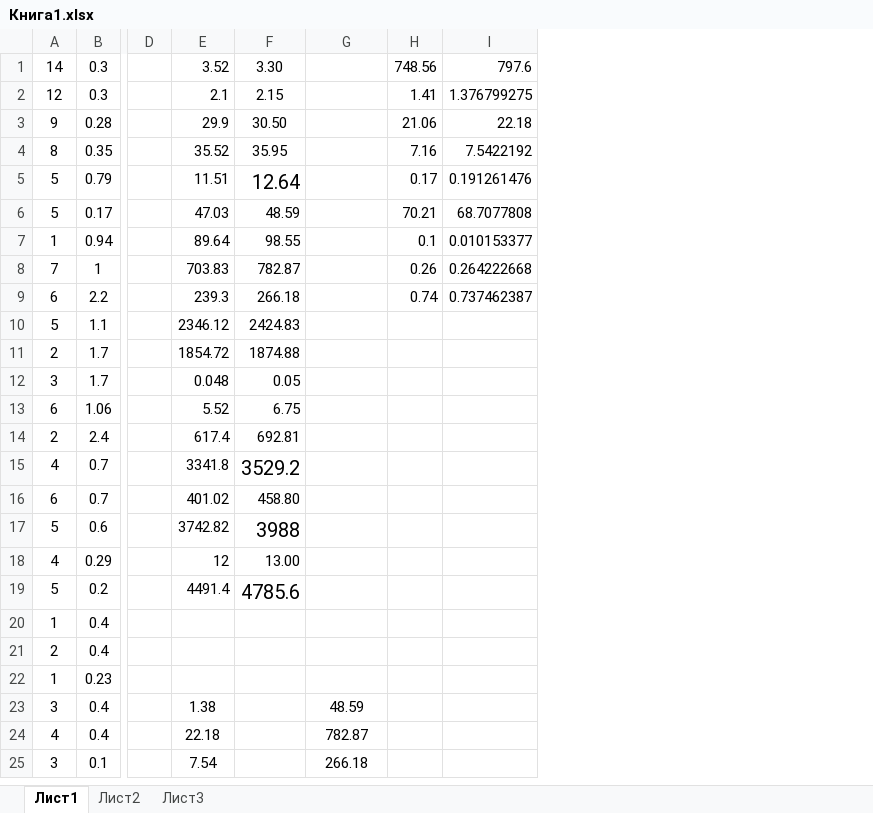
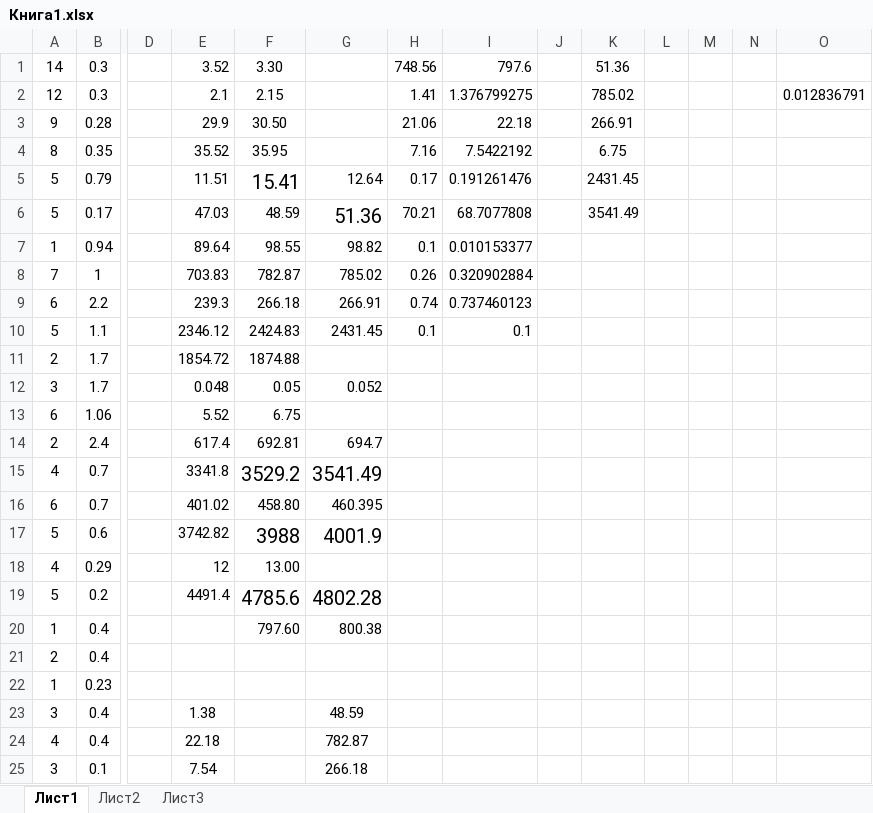
Before and after one commit to stanislaumich/diplom2024, an Excel workbook: бесценный/Книга1.xlsx, sheet Лист1, drawn as a sheet; only a part is shown, gaps mark what is left out; values as stored, in another font and other column widths than the file's, no borders; the diff names each change by its address in the sheet, - before the commit and + after, or states it on an @@ line.

```diff
--- a/бесценный/Книга1.xlsx (sheet Лист1)
+++ b/бесценный/Книга1.xlsx (sheet Лист1)
+column J, empty
+column K, rows 1-6: 51.36 | 785.02 | 266.91 | 6.75 | 2431.45 | 3541.49
+column L, empty
+column M, empty
+column N, empty
+column O, row 2: 0.012836791
-F5: 12.64
+F5: 15.41
-G5: (empty)
+G5: 12.64
-G6: (empty)
+G6: 51.36
-G7: (empty)
+G7: 98.82
-G8: (empty)
+G8: 785.02
-I8: 0.264222668
+I8: 0.320902884
-G9: (empty)
+G9: 266.91
-I9: 0.737462387
+I9: 0.737460123
-G10: (empty)
+G10: 2431.45
-H10: (empty)
+H10: 0.1
-I10: (empty)
+I10: 0.1
-G12: (empty)
+G12: 0.052
-G14: (empty)
+G14: 694.7
-G15: (empty)
+G15: 3541.49
-G16: (empty)
+G16: 460.395
-G17: (empty)
+G17: 4001.9
-G19: (empty)
+G19: 4802.28
-F20: (empty)
+F20: 797.60
-G20: (empty)
+G20: 800.38
```
Also changed, not shown: 4 other files.
